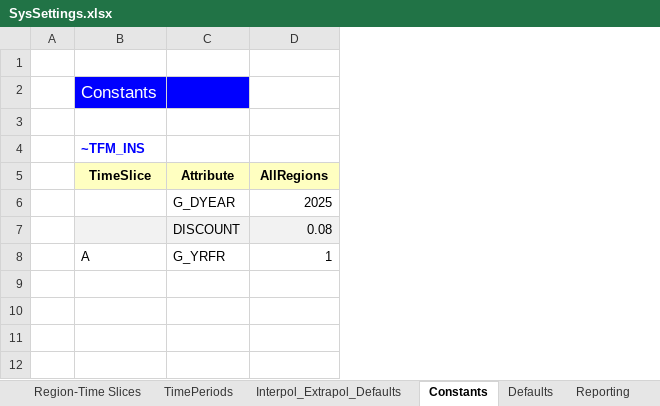
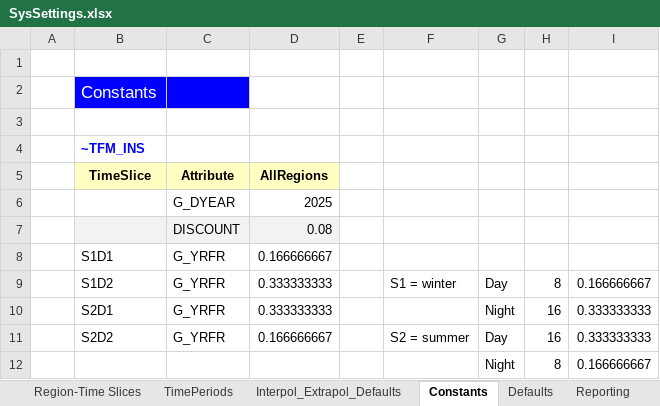
Before and after one commit to katarzynab056/Integrated_Energy_Resource_Planning_KB, an Excel workbook: SysSettings.xlsx, sheet Constants, drawn as a sheet; values as stored, in another font and other column widths than the file's, no borders; addresses are those after the commit; the diff names each change by its address in the sheet, - before the commit and + after, or states it on an @@ line.

Commit message:
Add files via upload

```diff
--- a/SysSettings.xlsx (sheet Constants)
+++ b/SysSettings.xlsx (sheet Constants)
+column E, empty
+column F, empty
+column G, row 12: Night
+column H, row 12: 8
+column I, row 12: 0.166666667
+row 8:  | S1D1 | G_YRFR | 0.166666667
+row 9:  | S1D2 | G_YRFR | 0.333333333 |  | S1 = winter | Day | 8 | 0.166666667
+row 10:  | S2D1 | G_YRFR | 0.333333333 |  |  | Night | 16 | 0.333333333
+row 11:  | S2D2 | G_YRFR | 0.166666667 |  | S2 = summer | Day | 16 | 0.333333333
-B12: A
+B12: (empty)
-C12: G_YRFR
+C12: (empty)
-D12: 1
+D12: (empty)
```
Also changed, not shown: sheet Region-Time Slices.
